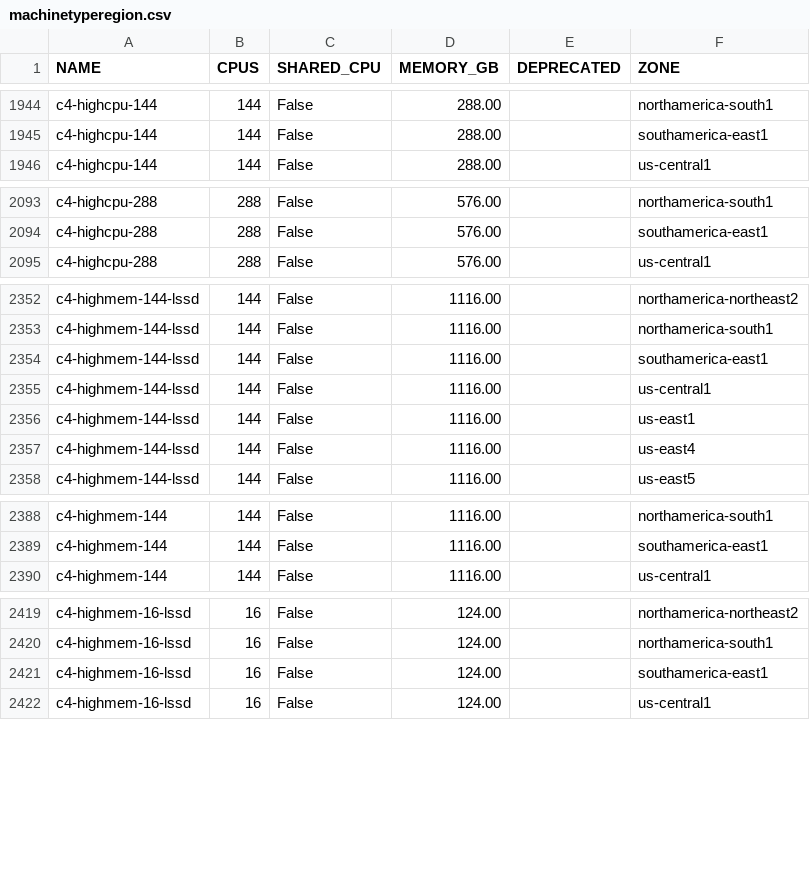
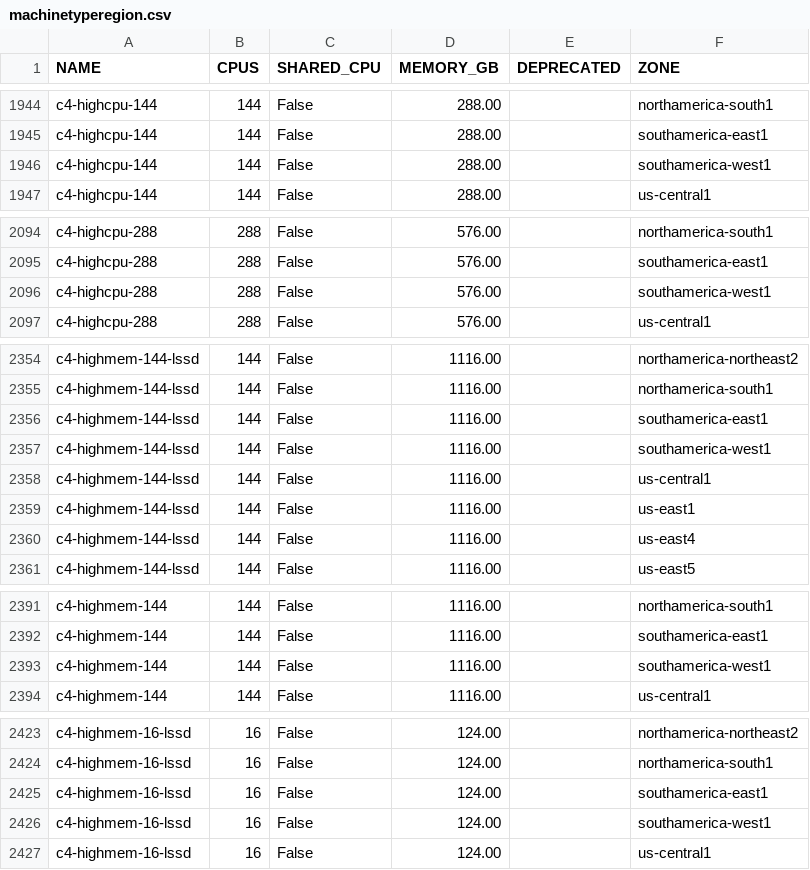
Before and after one commit to Cyclenerd/google-cloud-pricing-cost-calculator, a CSV file: tools/machinetyperegion.csv, drawn as a sheet; only a part is shown, gaps mark what is left out; the diff covers the shown part only.

```diff
--- a/tools/machinetyperegion.csv
+++ b/tools/machinetyperegion.csv
@@ -1945,2 +1945,3 @@ c4-highcpu-144;144;False;288.00;;northamerica-south1
 c4-highcpu-144;144;False;288.00;;southamerica-east1
+c4-highcpu-144;144;False;288.00;;southamerica-west1
 c4-highcpu-144;144;False;288.00;;us-central1
@@ -2094,2 +2095,3 @@ c4-highcpu-288;288;False;576.00;;northamerica-south1
 c4-highcpu-288;288;False;576.00;;southamerica-east1
+c4-highcpu-288;288;False;576.00;;southamerica-west1
 c4-highcpu-288;288;False;576.00;;us-central1
@@ -2354,2 +2356,3 @@ c4-highmem-144-lssd;144;False;1116.00;;northamerica-south1
 c4-highmem-144-lssd;144;False;1116.00;;southamerica-east1
+c4-highmem-144-lssd;144;False;1116.00;;southamerica-west1
 c4-highmem-144-lssd;144;False;1116.00;;us-central1
@@ -2389,2 +2392,3 @@ c4-highmem-144;144;False;1116.00;;northamerica-south1
 c4-highmem-144;144;False;1116.00;;southamerica-east1
+c4-highmem-144;144;False;1116.00;;southamerica-west1
 c4-highmem-144;144;False;1116.00;;us-central1
@@ -2421,2 +2425,3 @@ c4-highmem-16-lssd;16;False;124.00;;northamerica-south1
 c4-highmem-16-lssd;16;False;124.00;;southamerica-east1
+c4-highmem-16-lssd;16;False;124.00;;southamerica-west1
 c4-highmem-16-lssd;16;False;124.00;;us-central1
```
Also changed, not shown: 21 added rows elsewhere in this file.
